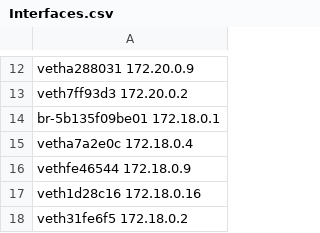
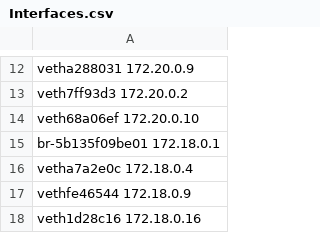
Before and after one commit to aaronlohner/DyMonD, a CSV file: interfaces/Interfaces.csv, drawn as a sheet; only a part is shown, gaps mark what is left out; the shorter side is filled out with more unchanged rows.

Commit message:
new interface for replicated service

```diff
--- a/interfaces/Interfaces.csv
+++ b/interfaces/Interfaces.csv
@@ -13,2 +13,3 @@ vetha288031 172.20.0.9
 veth7ff93d3 172.20.0.2
+veth68a06ef 172.20.0.10
 br-5b135f09be01 172.18.0.1
```
